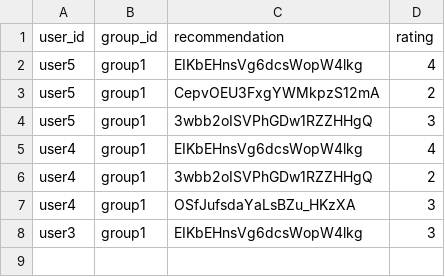
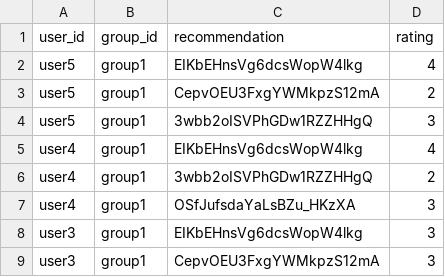
Before and after one commit to demondeployer7/dss8, a CSV file: recommendation_ratings.csv, drawn as a sheet; the diff names each change by its address in the sheet, - before the commit and + after, or states it on an @@ line.

Commit message:
Update recommendation_ratings.csv via Streamlit app

```diff
--- a/recommendation_ratings.csv
+++ b/recommendation_ratings.csv
+row 9: user3 | group1 | CepvOEU3FxgYWMkpzS12mA | 3
```
